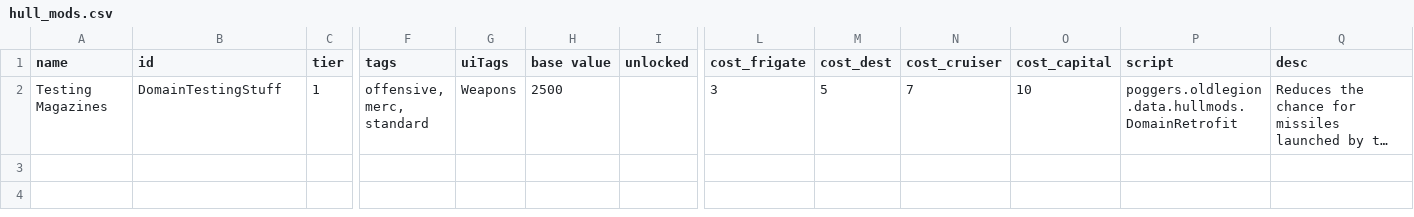
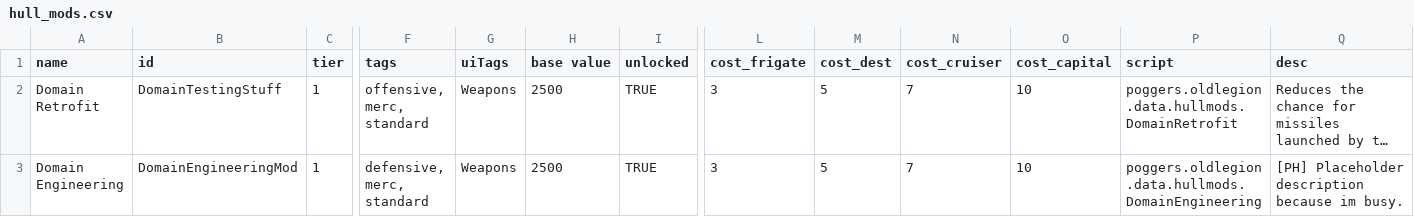
Before and after one commit to GlauberJr25/A-Silent-Siege-indev, a CSV file: data/hullmods/hull_mods.csv, drawn as a sheet; only a part is shown, gaps mark what is left out; long unchanged cells end in …; rows hold the shown columns only; the diff names each change by its address in the sheet, - before the commit and + after, or states it on an @@ line.

Commit message:
Domain Engineering Hullmod added

```diff
--- a/data/hullmods/hull_mods.csv
+++ b/data/hullmods/hull_mods.csv
-A2 (name): Testing Magazines
+A2 (name): Domain Retrofit
-I2 (unlocked): (empty)
+I2 (unlocked): TRUE
+row 3: Domain Engineering | DomainEngineeringMod | 1 | defensive, merc, standard | Weapons | 2500 | TRUE | 3 | 5 | 7 | 10 | poggers.oldlegion.data.hullmods.DomainEngineering | [PH] Placeholder description because im busy.
```
Also changed, not shown: 3 other files.
